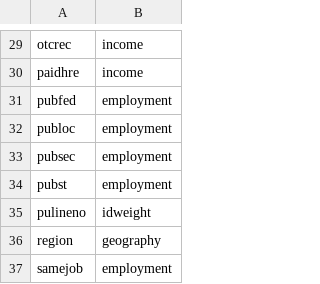
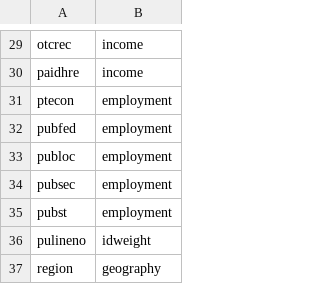
Before and after one commit to Economic/epiextracts, a CSV file: code/docs/variables_groups.csv, drawn as a sheet; only a part is shown, gaps mark what is left out; the shorter side is filled out with more unchanged rows; the diff names each change by its address in the sheet, - before the commit and + after, or states it on an @@ line.

Commit message:
ptecon documentation

```diff
--- a/code/docs/variables_groups.csv
+++ b/code/docs/variables_groups.csv
+row 31: ptecon | employment
```
Also changed, not shown: 2 other files.
